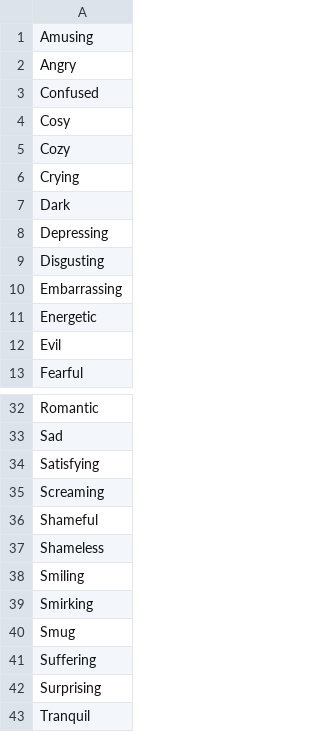
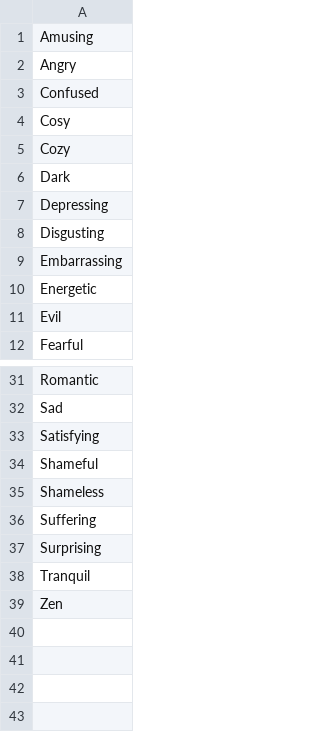
Before and after one commit to AIrjen/OneButtonPrompt, a CSV file: csvfiles/moods.csv, drawn as a sheet; only a part is shown, gaps mark what is left out.

Commit message:
human expressions added, split up from mood

```diff
--- a/csvfiles/moods.csv
+++ b/csvfiles/moods.csv
@@ -5,3 +5,2 @@ Cosy
 Cozy
-Crying
 Dark
@@ -34,8 +33,4 @@ Sad
 Satisfying
-Screaming
 Shameful
 Shameless
-Smiling
-Smirking
-Smug
 Suffering
@@ -43 +38,2 @@ Surprising
 Tranquil
+Zen
```
Also changed, not shown: csvfiles/config/default_config.csv, 3 other files.
